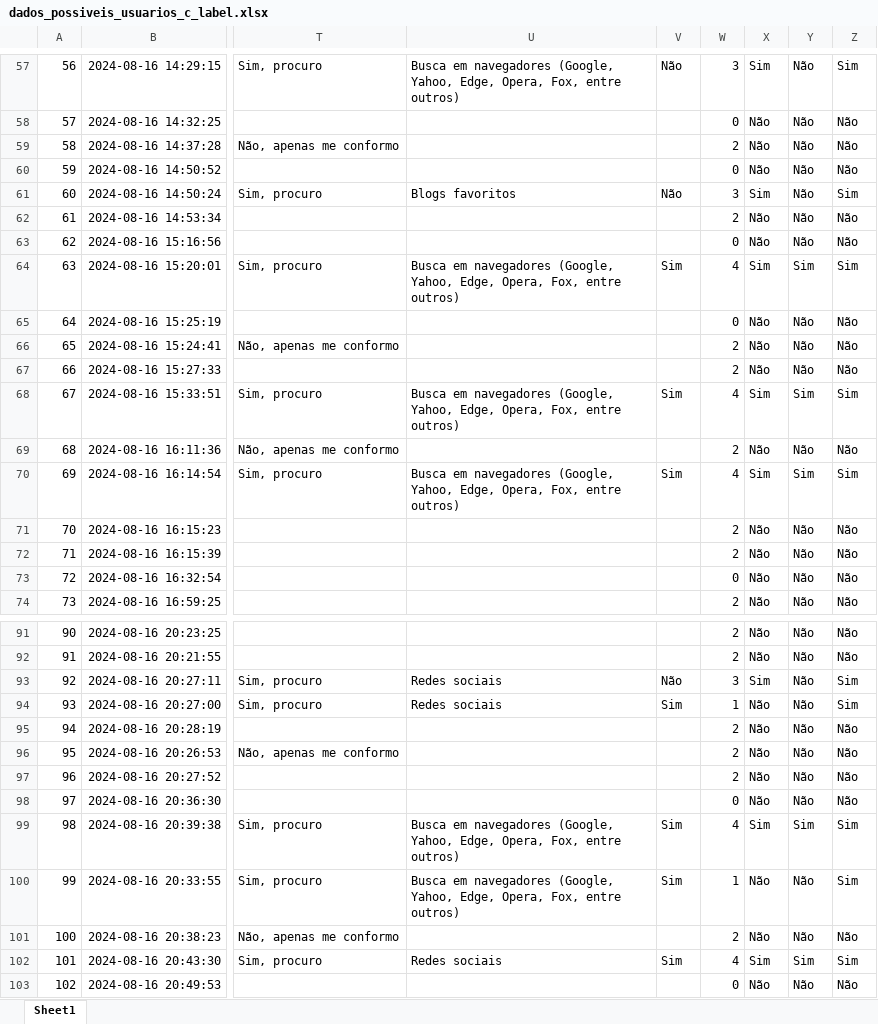
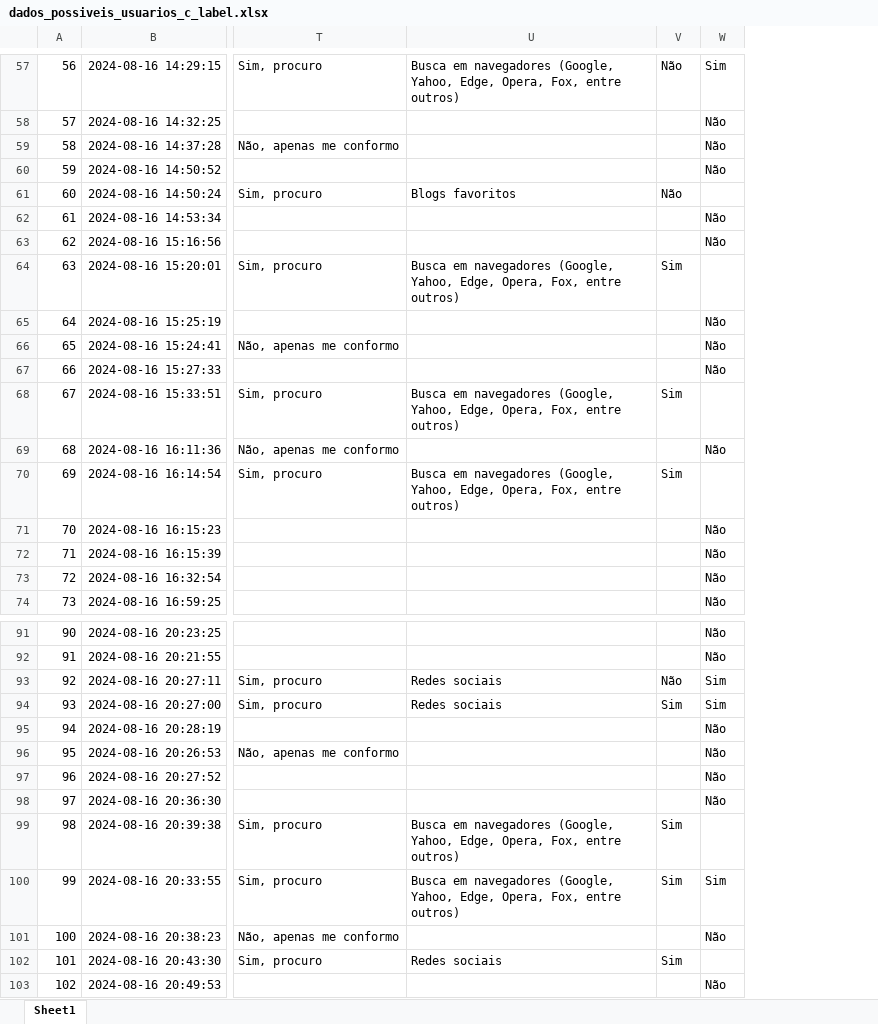
Before and after one commit to leontis2024/analise_de_dados, an Excel workbook: dados_possiveis_usuarios_c_label.xlsx, sheet Sheet1, drawn as a sheet; only a part is shown, gaps mark what is left out; values as stored, in another font and other column widths than the file's, no borders; removed rows and columns are numbered as before the commit, all else as after; the diff covers the shown part only; the diff names each change by its address in the sheet, - before the commit and + after, or states it on an @@ line.

```diff
--- a/dados_possiveis_usuarios_c_label.xlsx (sheet Sheet1)
+++ b/dados_possiveis_usuarios_c_label.xlsx (sheet Sheet1)
-column W, rows 57-74: 3 | 0 | 2 | 0 | 3 | 2 | 0 | 4 | 0 | 2 | 2 | 4 | 2 | 4 | 2 | 2 | 0 | 2; rows 91-103: 2 | 2 | 3 | 1 | 2 | 2 | 2 | 0 | 4 | 1 | 2 | 4 | 0
-column Y, rows 57-74: Não | Não | Não | Não | Não | Não | Não | Sim | Não | Não | Não | Sim | Não | Sim | Não | Não | Não | Não; rows 91-103: Não | Não | Não | Não | Não | Não | Não | Não | Sim | Não | Não | Sim | Não
-column Z, rows 57-74: Sim | Não | Não | Não | Sim | Não | Não | Sim | Não | Não | Não | Sim | Não | Sim | Não | Não | Não | Não; rows 91-103: Não | Não | Sim | Sim | Não | Não | Não | Não | Sim | Sim | Não | Sim | Não
-W61: Sim
+W61: (empty)
-W64: Sim
+W64: (empty)
-W68: Sim
+W68: (empty)
-W70: Sim
+W70: (empty)
-W94: Não
+W94: Sim
-W99: Sim
+W99: (empty)
-W100: Não
+W100: Sim
-W102: Sim
+W102: (empty)
```
Also changed, not shown: 34 added rows and 51 edited cells elsewhere in this sheet, 1 other file.
